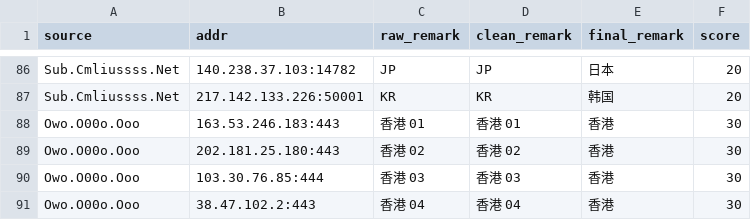
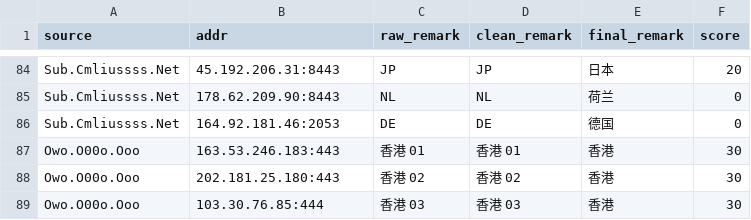
Before and after one commit to baiyuexin80-wq/actions-cfst, a CSV file: output/result.csv, drawn as a sheet; only a part is shown, gaps mark what is left out; the shorter side is filled out with more unchanged rows; removed rows and columns are numbered as before the commit, all else as after; the diff covers the shown part only; the diff names each change by its address in the sheet, - before the commit and + after, or states it on an @@ line.

```diff
--- a/output/result.csv
+++ b/output/result.csv
-B84 (addr): 140.238.37.103:14782
+B84 (addr): 45.192.206.31:8443
-row 87: Sub.Cmliussss.Net | 217.142.133.226:50001 | KR | KR | 韩国 | 20
+row 85: Sub.Cmliussss.Net | 178.62.209.90:8443 | NL | NL | 荷兰 | 0
+row 86: Sub.Cmliussss.Net | 164.92.181.46:2053 | DE | DE | 德国 | 0
```
Also changed, not shown: 9 added rows, 11 removed rows and 13 edited cells elsewhere in this file, 1 other file.
